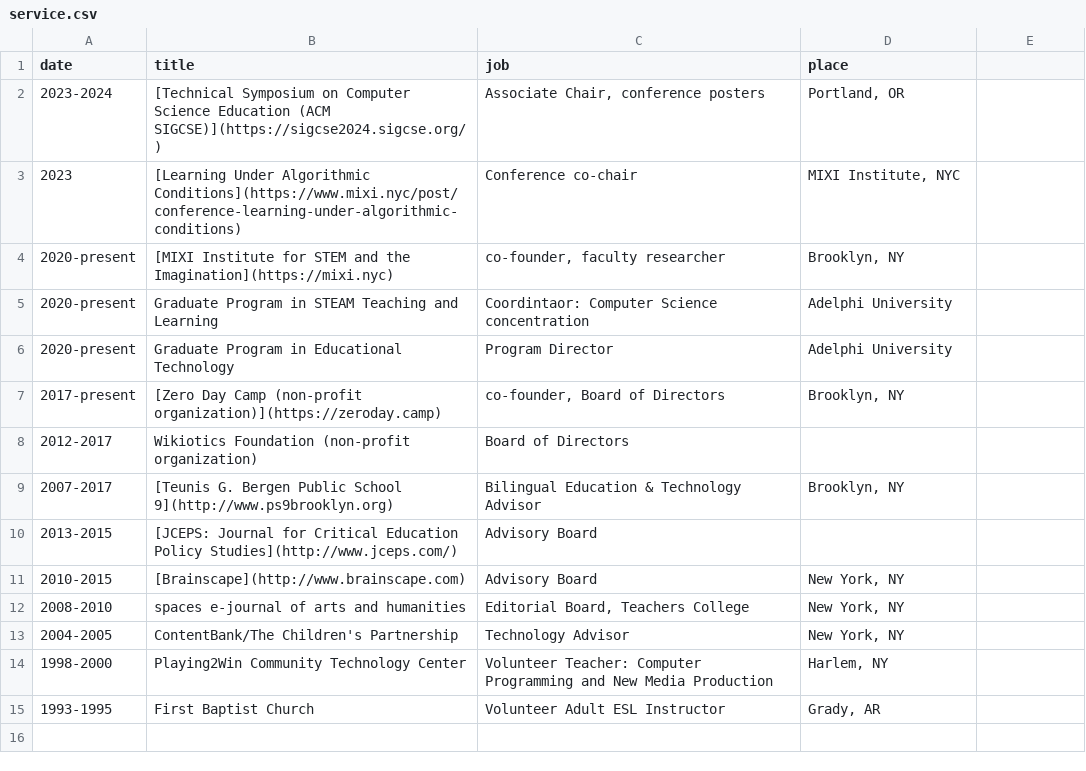
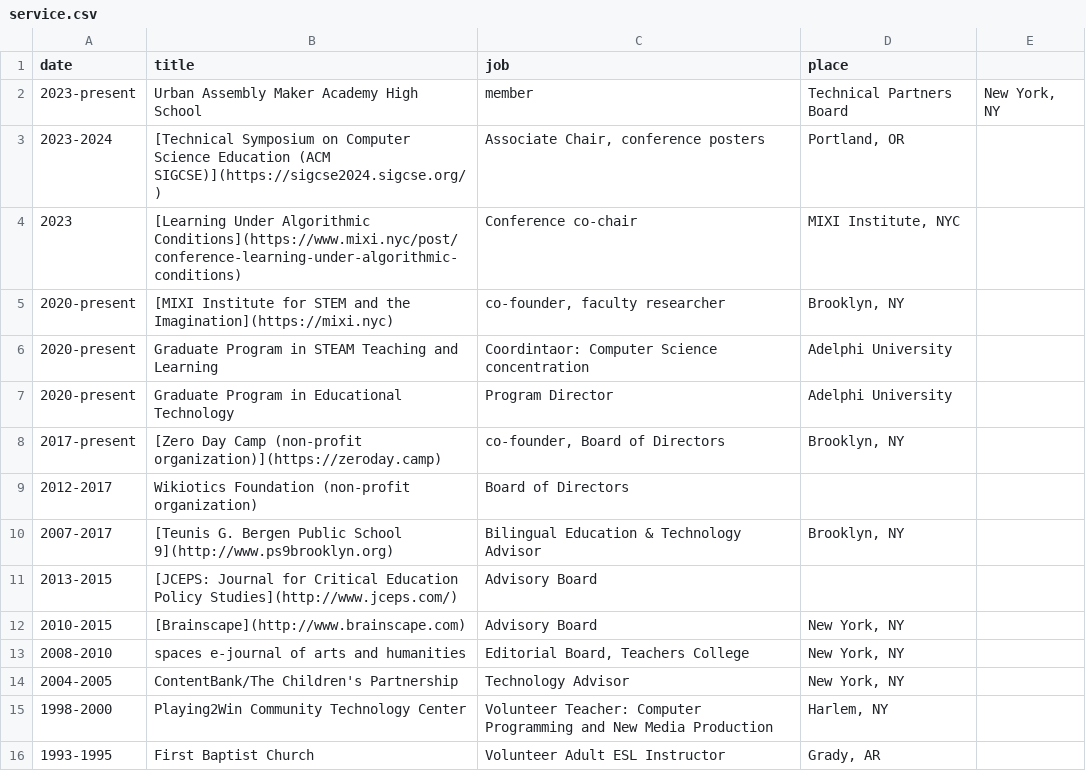
Before and after one commit to mcuringa/mcuringa.github.com, a CSV file: _data/service.csv, drawn as a sheet.

Commit message:
added ua maker to service

```diff
--- a/_data/service.csv
+++ b/_data/service.csv
@@ -1,2 +1,3 @@
 date,title,job,place
+2023-present,Urban Assembly Maker Academy High School,"member","Technical Partners Board","New York, NY"
 2023-2024,[Technical Symposium on Computer Science Education (ACM SIGCSE)](https://sigcse2024.sigcse.org/),"Associate Chair, conference posters","Portland, OR"
```
